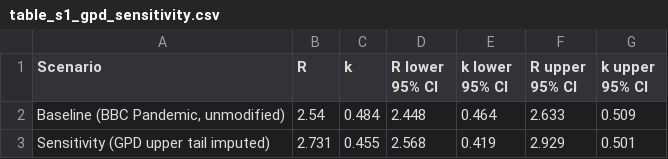
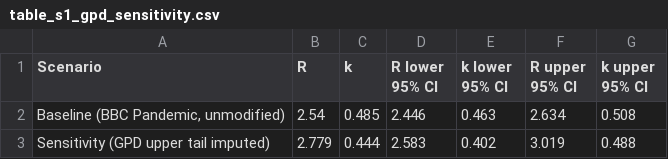
Before and after one commit to bquilty25/superspreading_testing, a CSV file: results/manuscript_tables/table_s1_gpd_sensitivity.csv, drawn as a sheet.

```diff
--- a/results/manuscript_tables/table_s1_gpd_sensitivity.csv
+++ b/results/manuscript_tables/table_s1_gpd_sensitivity.csv
@@ -1,3 +1,3 @@
 "Scenario","R","k","R lower 95% CI","k lower 95% CI","R upper 95% CI","k upper 95% CI"
-"Baseline (BBC Pandemic, unmodified)",2.54,0.484,2.448,0.464,2.633,0.509
-"Sensitivity (GPD upper tail imputed)",2.731,0.455,2.568,0.419,2.929,0.501
+"Baseline (BBC Pandemic, unmodified)",2.54,0.485,2.446,0.463,2.634,0.508
+"Sensitivity (GPD upper tail imputed)",2.779,0.444,2.583,0.402,3.019,0.488
```
Also changed, not shown: results/R_and_k_bootstrap_ests.csv, results/R_and_k_bootstrap_ests_heterogen.csv, 30 other files.
